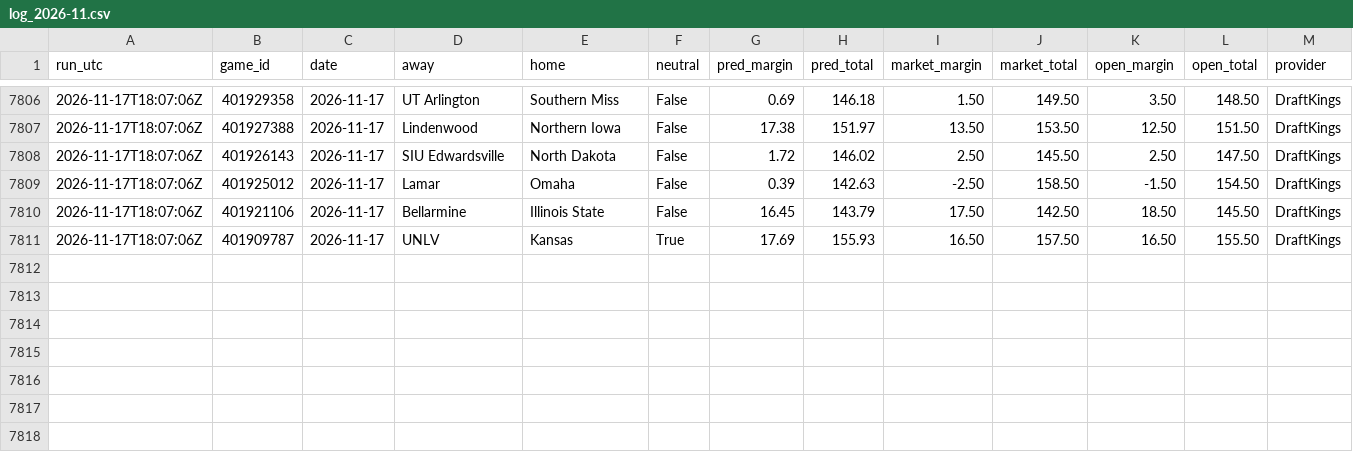
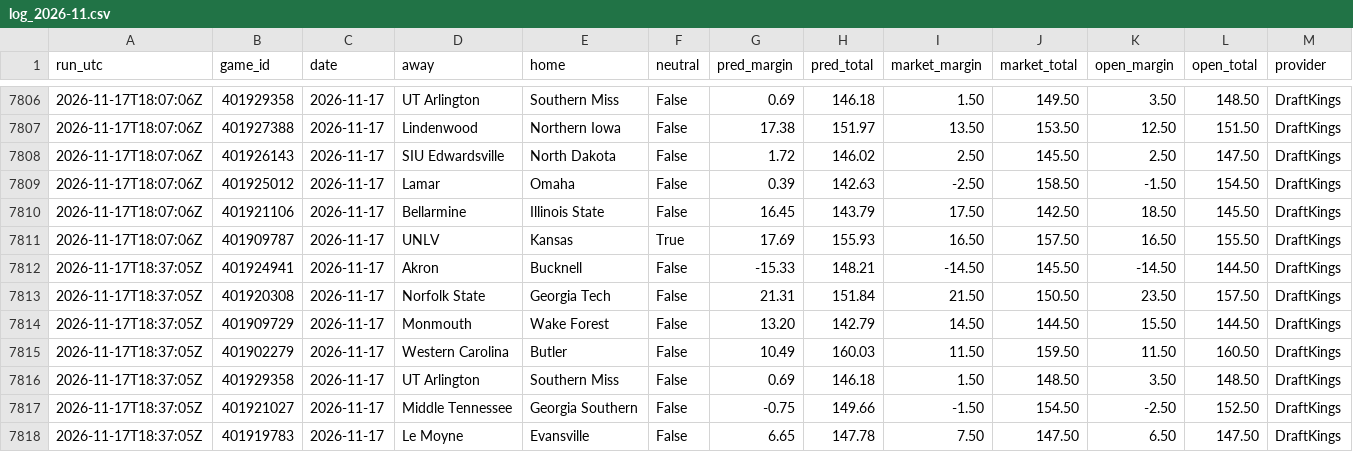
Before and after one commit to kjgruber47/cbb-model, a CSV file: data/live/predictions/log_2026-11.csv, drawn as a sheet; only a part is shown, gaps mark what is left out; rows hold the shown columns only; the diff names each change by its address in the sheet, - before the commit and + after, or states it on an @@ line.

```diff
--- a/data/live/predictions/log_2026-11.csv
+++ b/data/live/predictions/log_2026-11.csv
+row 7812: 2026-11-17T18:37:05Z | 401924941 | 2026-11-17 | Akron | Bucknell | False | -15.33 | 148.21 | -14.50 | 145.50 | -14.50 | 144.50 | DraftKings
+row 7813: 2026-11-17T18:37:05Z | 401920308 | 2026-11-17 | Norfolk State | Georgia Tech | False | 21.31 | 151.84 | 21.50 | 150.50 | 23.50 | 157.50 | DraftKings
+row 7814: 2026-11-17T18:37:05Z | 401909729 | 2026-11-17 | Monmouth | Wake Forest | False | 13.20 | 142.79 | 14.50 | 144.50 | 15.50 | 144.50 | DraftKings
+row 7815: 2026-11-17T18:37:05Z | 401902279 | 2026-11-17 | Western Carolina | Butler | False | 10.49 | 160.03 | 11.50 | 159.50 | 11.50 | 160.50 | DraftKings
+row 7816: 2026-11-17T18:37:05Z | 401929358 | 2026-11-17 | UT Arlington | Southern Miss | False | 0.69 | 146.18 | 1.50 | 148.50 | 3.50 | 148.50 | DraftKings
+row 7817: 2026-11-17T18:37:05Z | 401921027 | 2026-11-17 | Middle Tennessee | Georgia Southern | False | -0.75 | 149.66 | -1.50 | 154.50 | -2.50 | 152.50 | DraftKings
+row 7818: 2026-11-17T18:37:05Z | 401919783 | 2026-11-17 | Le Moyne | Evansville | False | 6.65 | 147.78 | 7.50 | 147.50 | 6.50 | 147.50 | DraftKings
```
Also changed, not shown: data/live/predictions/2026-11-17.csv, data/live/slate_latest.csv, 2 other files.
